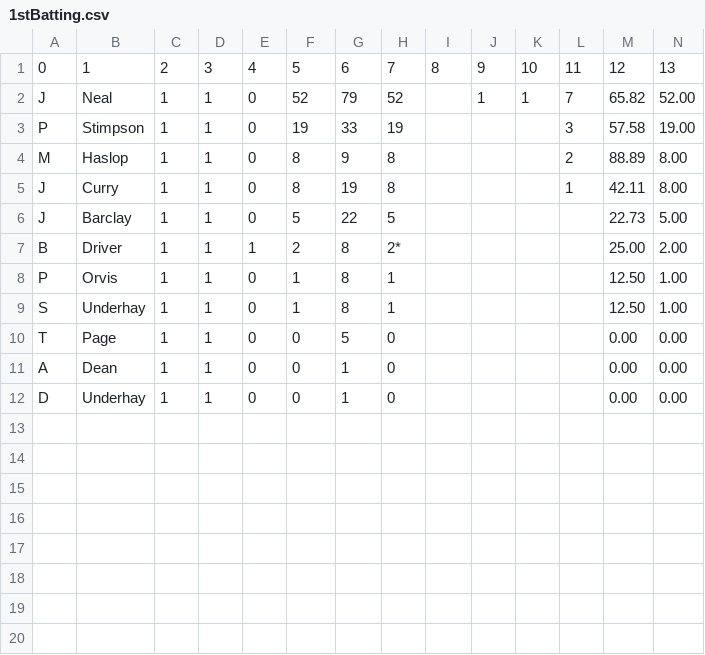
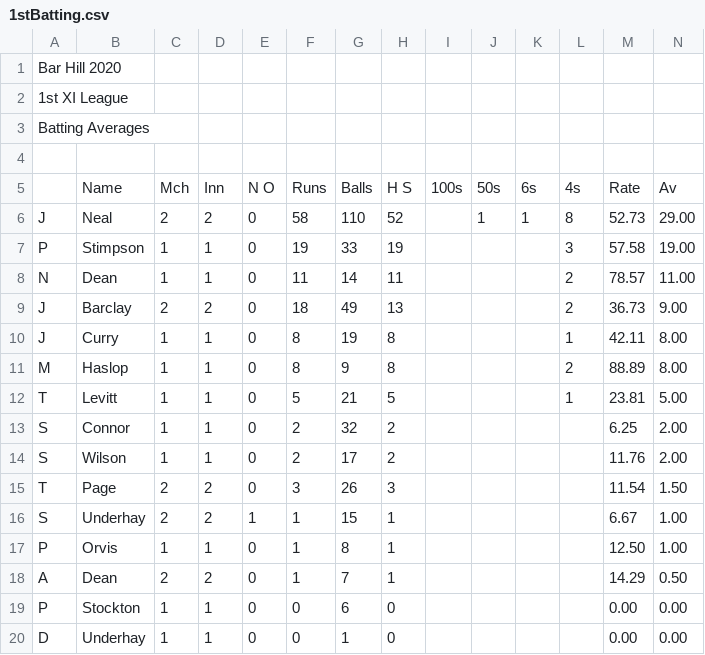
Before and after one commit to barhillcricket/bhcc, a CSV file: archive/2020/stats/1stBatting.csv, drawn as a sheet; only a part is shown; the diff covers the shown part only.

Commit message:
update stats 8/8/20

```diff
--- a/archive/2020/stats/1stBatting.csv
+++ b/archive/2020/stats/1stBatting.csv
@@ -1,2 +1,6 @@
-0,1,2,3,4,5,6,7,8,9,10,11,12,13,
-J,Neal,1,1,0,52,79,52,,1,1,7,65.82,52.00,
+"Bar Hill 2020"
+"1st XI  League"
+"Batting Averages"
+""
+"","Name","Mch","Inn","N O","Runs","Balls","H S","100s","50s","6s","4s","Rate","Av",
+"J","Neal","2","2","0","58","110","52","","1","1","8","52.73","29.00",
@@ -3,0 +8,3 @@ P,Stimpson,1,1,0,19,33,19,,,,3,57.58,19.00,
+"N","Dean","1","1","0","11","14","11","","","","2","78.57","11.00",
+"J","Barclay","2","2","0","18","49","13","","","","2","36.73","9.00",
+"J","Curry","1","1","0","8","19","8","","","","1","42.11","8.00",
@@ -5,3 +12,5 @@ M,Haslop,1,1,0,8,9,8,,,,2,88.89,8.00,
-J,Curry,1,1,0,8,19,8,,,,1,42.11,8.00,
-J,Barclay,1,1,0,5,22,5,,,,,22.73,5.00,
-B,Driver,1,1,1,2,8,2*,,,,,25.00,2.00,
+"T","Levitt","1","1","0","5","21","5","","","","1","23.81","5.00",
+"S","Connor","1","1","0","2","32","2","","","","","6.25","2.00",
+"S","Wilson","1","1","0","2","17","2","","","","","11.76","2.00",
+"T","Page","2","2","0","3","26","3","","","","","11.54","1.50",
+"S","Underhay","2","2","1","1","15","1","","","","","6.67","1.00",
@@ -9,3 +18,2 @@ P,Orvis,1,1,0,1,8,1,,,,,12.50,1.00,
-S,Underhay,1,1,0,1,8,1,,,,,12.50,1.00,
-T,Page,1,1,0,0,5,0,,,,,0.00,0.00,
-A,Dean,1,1,0,0,1,0,,,,,0.00,0.00,
+"A","Dean","2","2","0","1","7","1","","","","","14.29","0.50",
+"P","Stockton","1","1","0","0","6","0","","","","","0.00","0.00",
```
Also changed, not shown: 4 added rows elsewhere in this file, archive/2020/stats/1stBowling.csv.
